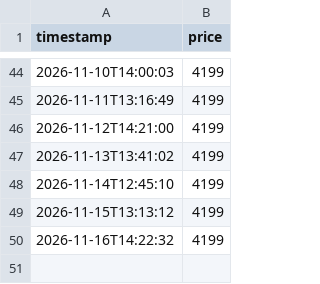
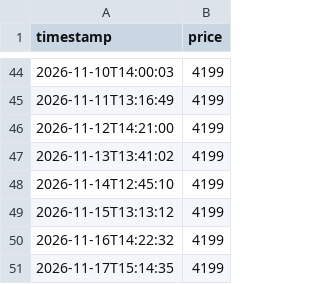
Before and after one commit to lululu-commits/istore-tracker, a CSV file: prices.csv, drawn as a sheet; only a part is shown, gaps mark what is left out; the diff names each change by its address in the sheet, - before the commit and + after, or states it on an @@ line.

Commit message:
Update prices

```diff
--- a/prices.csv
+++ b/prices.csv
+row 51: 2026-11-17T15:14:35 | 4199
```
